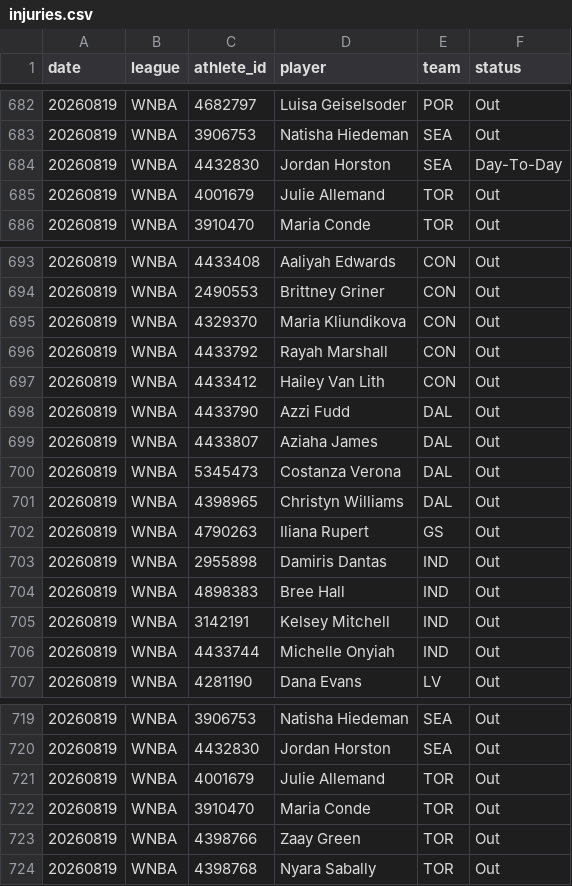
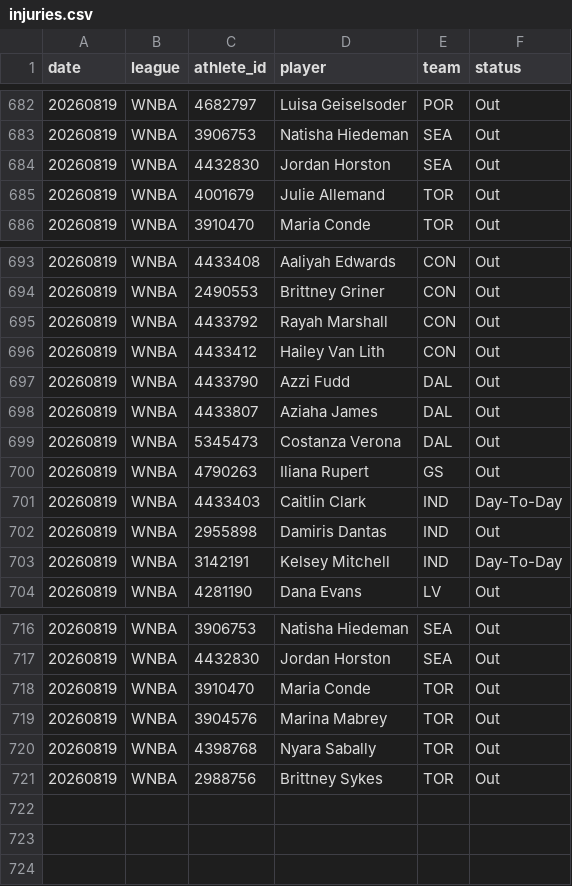
Before and after one commit to azcal/mbm-wnba, a CSV file: logs/injuries.csv, drawn as a sheet; only a part is shown, gaps mark what is left out.

Commit message:
mbm-wnba 2026-08-19

```diff
--- a/logs/injuries.csv
+++ b/logs/injuries.csv
@@ -683,3 +683,3 @@ date,league,athlete_id,player,team,status
 20260819,WNBA,3906753,Natisha Hiedeman,SEA,Out
-20260819,WNBA,4432830,Jordan Horston,SEA,Day-To-Day
+20260819,WNBA,4432830,Jordan Horston,SEA,Out
 20260819,WNBA,4001679,Julie Allemand,TOR,Out
@@ -694,3 +694,2 @@ date,league,athlete_id,player,team,status
 20260819,WNBA,2490553,Brittney Griner,CON,Out
-20260819,WNBA,4329370,Maria Kliundikova,CON,Out
 20260819,WNBA,4433792,Rayah Marshall,CON,Out
@@ -700,8 +699,6 @@ date,league,athlete_id,player,team,status
 20260819,WNBA,5345473,Costanza Verona,DAL,Out
-20260819,WNBA,4398965,Christyn Williams,DAL,Out
 20260819,WNBA,4790263,Iliana Rupert,GS,Out
+20260819,WNBA,4433403,Caitlin Clark,IND,Day-To-Day
 20260819,WNBA,2955898,Damiris Dantas,IND,Out
-20260819,WNBA,4898383,Bree Hall,IND,Out
-20260819,WNBA,3142191,Kelsey Mitchell,IND,Out
-20260819,WNBA,4433744,Michelle Onyiah,IND,Out
+20260819,WNBA,3142191,Kelsey Mitchell,IND,Day-To-Day
 20260819,WNBA,4281190,Dana Evans,LV,Out
@@ -720,5 +717,5 @@ date,league,athlete_id,player,team,status
 20260819,WNBA,4432830,Jordan Horston,SEA,Out
-20260819,WNBA,4001679,Julie Allemand,TOR,Out
 20260819,WNBA,3910470,Maria Conde,TOR,Out
-20260819,WNBA,4398766,Zaay Green,TOR,Out
+20260819,WNBA,3904576,Marina Mabrey,TOR,Out
 20260819,WNBA,4398768,Nyara Sabally,TOR,Out
+20260819,WNBA,2988756,Brittney Sykes,TOR,Out
```
Also changed, not shown: 1 other file.
